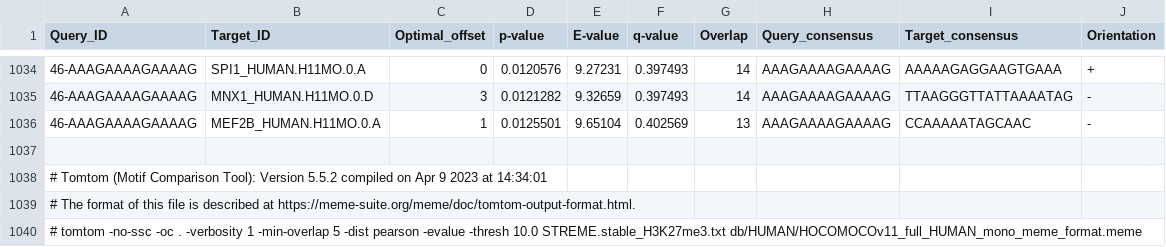
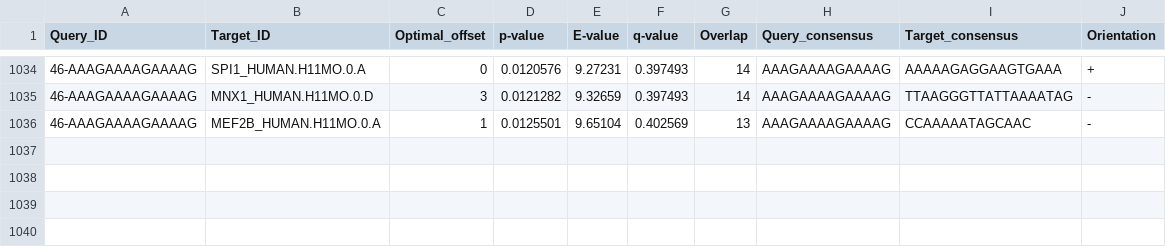
Before and after one commit to silgl/MBHS_MP, a TSV file: tables/TableS4_Tomtom_SS.tsv, drawn as a sheet; only a part is shown, gaps mark what is left out.

Commit message:
Update TableS4_Tomtom_SS.tsv

```diff
--- a/tables/TableS4_Tomtom_SS.tsv
+++ b/tables/TableS4_Tomtom_SS.tsv
@@ -1036,5 +1036 @@ Query_ID	Target_ID	Optimal_offset	p-value	E-value	q-value	Overlap	Query_consensu
 46-AAAGAAAAGAAAAG	MEF2B_HUMAN.H11MO.0.A	1	0.0125501	9.65104	0.402569	13	AAAGAAAAGAAAAG	CCAAAAATAGCAAC	-
-
-# Tomtom (Motif Comparison Tool): Version 5.5.2 compiled on Apr  9 2023 at 14:34:01
-# The format of this file is described at https://meme-suite.org/meme/doc/tomtom-output-format.html.
-# tomtom -no-ssc -oc . -verbosity 1 -min-overlap 5 -dist pearson -evalue -thresh 10.0 STREME.stable_H3K27me3.txt db/HUMAN/HOCOMOCOv11_full_HUMAN_mono_meme_format.meme
```
